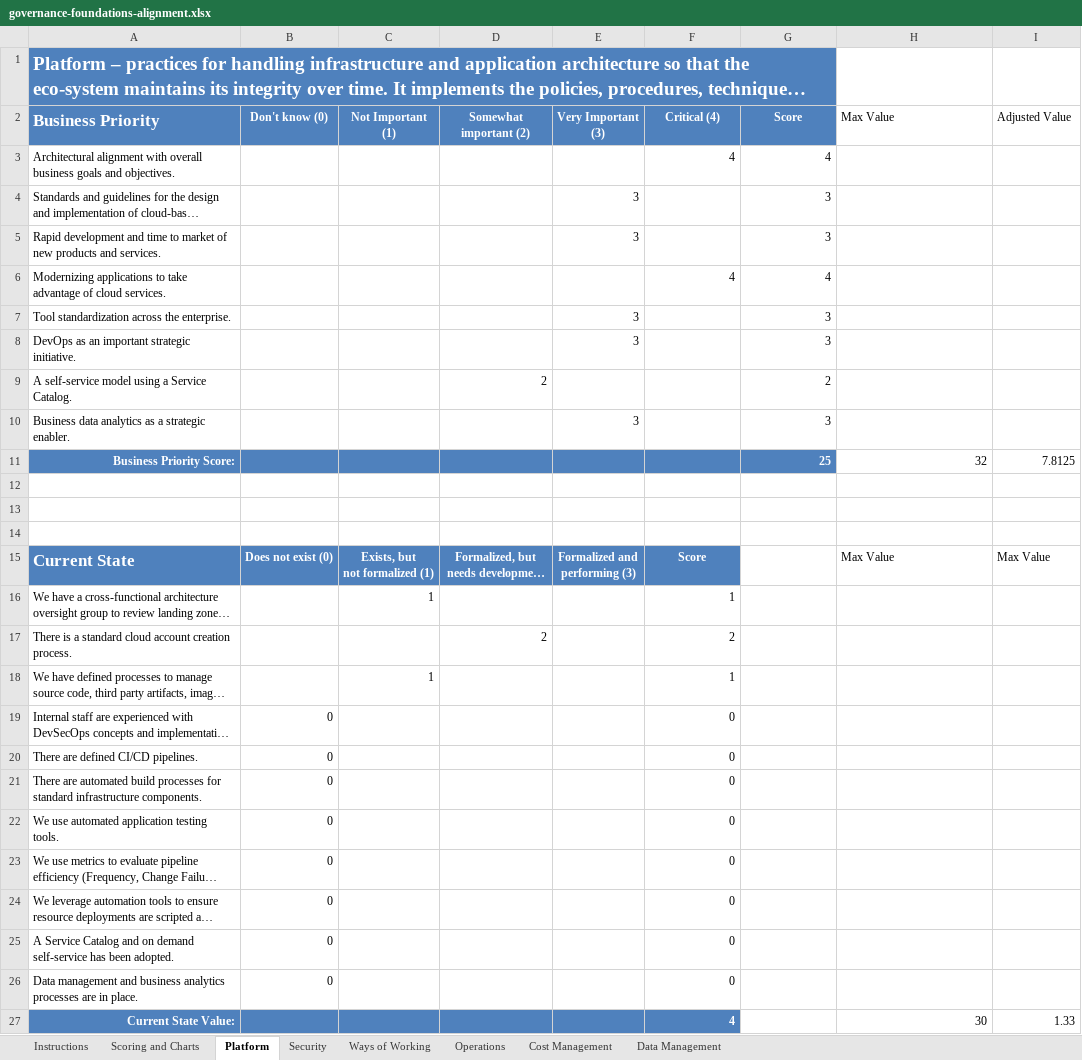
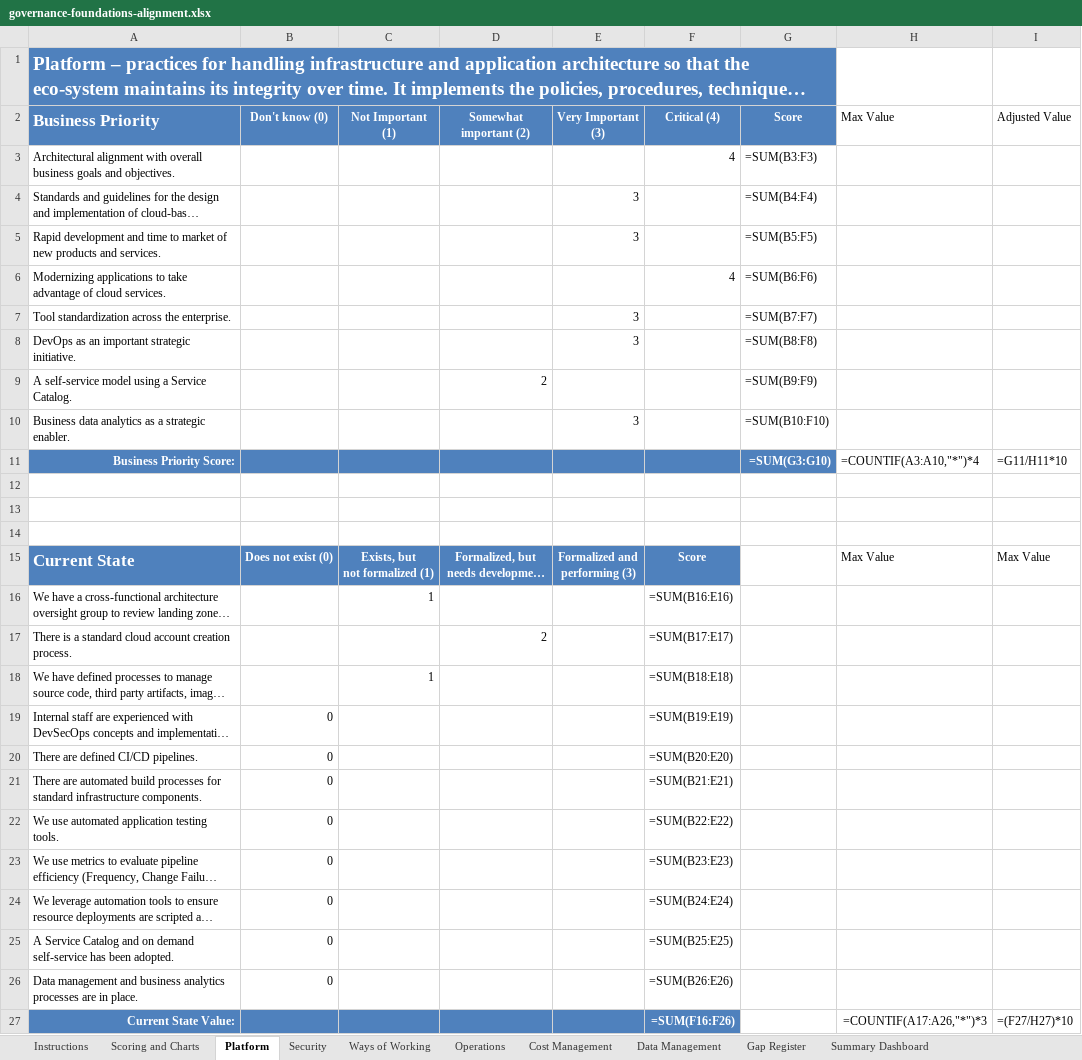
Before and after one commit to upendra25312/Cloud-Readiness-accelearator, an Excel workbook: Templates/02-analysis/governance-foundations-alignment.xlsx, sheet Platform, drawn as a sheet; long unchanged cells end in …; values as stored, in another font and other column widths than the file's, no borders; formulas without a stored value are shown as written; the diff names each change by its address in the sheet, - before the commit and + after, or states it on an @@ line.

```diff
--- a/Templates/02-analysis/governance-foundations-alignment.xlsx (sheet Platform)
+++ b/Templates/02-analysis/governance-foundations-alignment.xlsx (sheet Platform)
+sheet tab: Gap Register
+sheet tab: Summary Dashboard
-G3 (Score): 4
+G3 (Score): =SUM(B3:F3)
-G4 (Score): 3
+G4 (Score): =SUM(B4:F4)
-G5 (Score): 3
+G5 (Score): =SUM(B5:F5)
-G6 (Score): 4
+G6 (Score): =SUM(B6:F6)
-G7 (Score): 3
+G7 (Score): =SUM(B7:F7)
-G8 (Score): 3
+G8 (Score): =SUM(B8:F8)
-G9 (Score): 2
+G9 (Score): =SUM(B9:F9)
-G10 (Score): 3
+G10 (Score): =SUM(B10:F10)
-G11 (Score): 25
+G11 (Score): =SUM(G3:G10)
-H11 (Max Value): 32
+H11 (Max Value): =COUNTIF(A3:A10,"*")*4
-I11 (Adjusted Value): 7.8125
+I11 (Adjusted Value): =G11/H11*10
-F16 (Critical (4)): 1
+F16 (Critical (4)): =SUM(B16:E16)
-F17 (Critical (4)): 2
+F17 (Critical (4)): =SUM(B17:E17)
-F18 (Critical (4)): 1
+F18 (Critical (4)): =SUM(B18:E18)
-F19 (Critical (4)): 0
+F19 (Critical (4)): =SUM(B19:E19)
-F20 (Critical (4)): 0
+F20 (Critical (4)): =SUM(B20:E20)
-F21 (Critical (4)): 0
+F21 (Critical (4)): =SUM(B21:E21)
-F22 (Critical (4)): 0
+F22 (Critical (4)): =SUM(B22:E22)
-F23 (Critical (4)): 0
+F23 (Critical (4)): =SUM(B23:E23)
-F24 (Critical (4)): 0
+F24 (Critical (4)): =SUM(B24:E24)
-F25 (Critical (4)): 0
+F25 (Critical (4)): =SUM(B25:E25)
-F26 (Critical (4)): 0
+F26 (Critical (4)): =SUM(B26:E26)
-F27 (Critical (4)): 4
+F27 (Critical (4)): =SUM(F16:F26)
-H27 (Max Value): 30
+H27 (Max Value): =COUNTIF(A17:A26,"*")*3
-I27 (Adjusted Value): 1.33
+I27 (Adjusted Value): =(F27/H27)*10
```
Also changed, not shown: sheet Scoring and Charts, sheet Data Management, sheet Operations, sheet Security, sheet Cost Management, sheet Ways of Working, other sheet tabs, charts or pictures, Templates/01-discovery/application-scoping-profiling.xlsx, Templates/01-discovery/dependency-mapping.xlsx, 20 other files.
